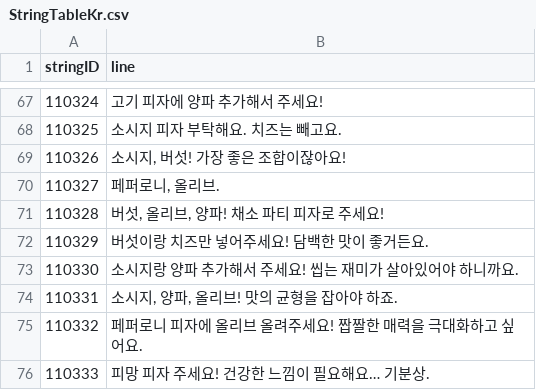
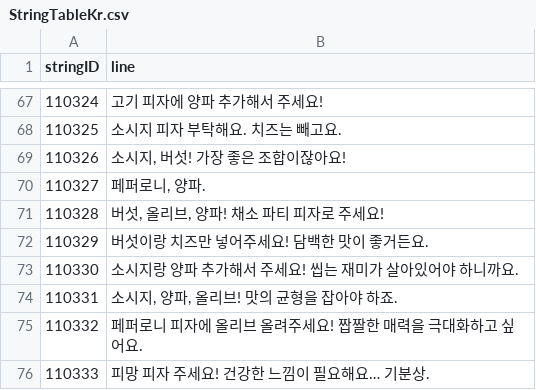
Before and after one commit to Lofan9214/KI_TeamProject_GreatPizza, a CSV file: Assets/Resources/Tables/StringTableKr.csv, drawn as a sheet; only a part is shown, gaps mark what is left out.

```diff
--- a/Assets/Resources/Tables/StringTableKr.csv
+++ b/Assets/Resources/Tables/StringTableKr.csv
@@ -69,3 +69,3 @@ stringID,line
 110326,"소시지, 버섯! 가장 좋은 조합이잖아요!"
-110327,"페퍼로니, 올리브."
+110327,"페퍼로니, 양파."
 110328,"버섯, 올리브, 양파! 채소 파티 피자로 주세요!"
```
Also changed, not shown: 1 other file.
